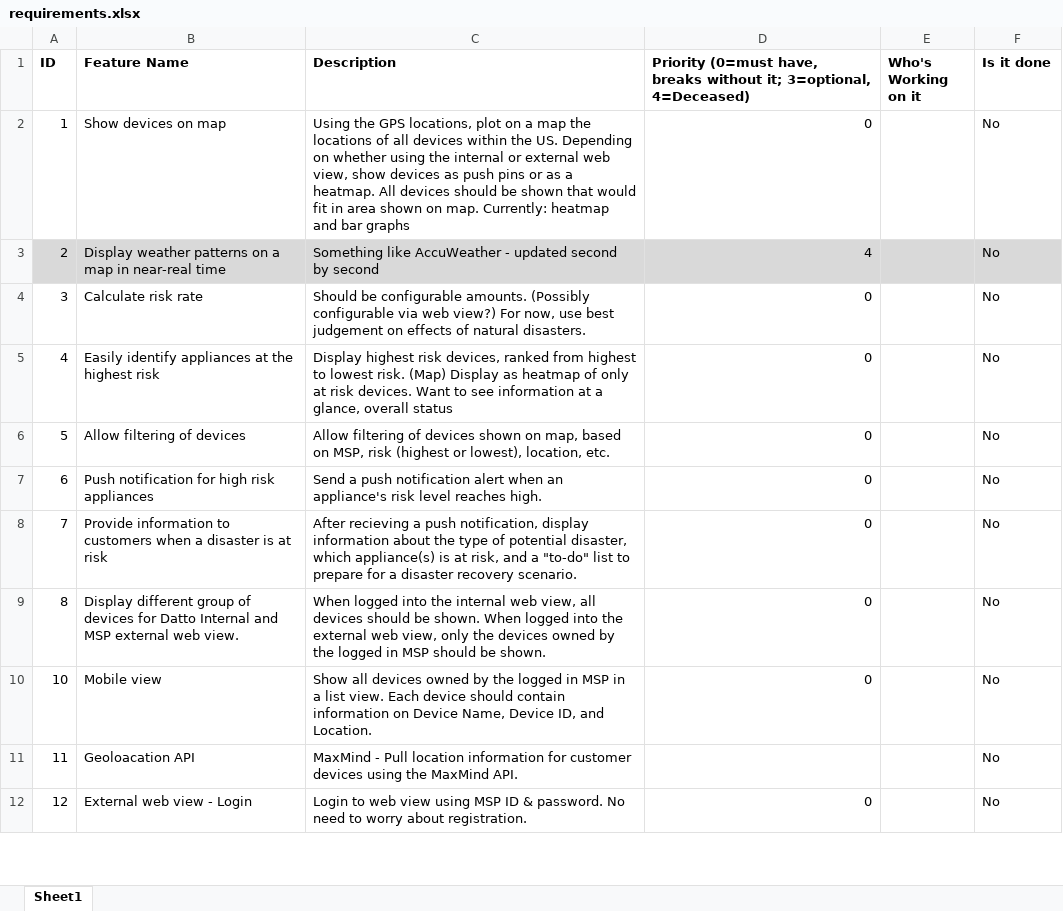
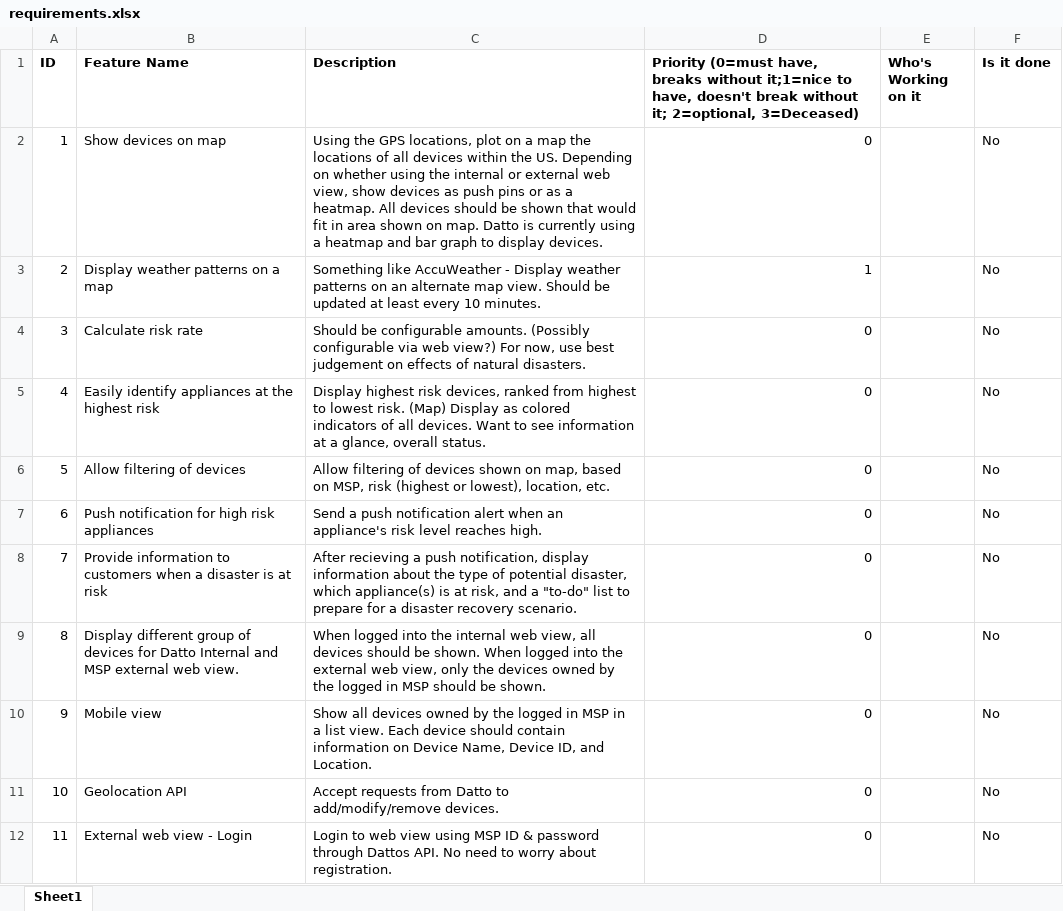
Before and after one commit to bcole/datto-website, an Excel workbook: documents/requirements.xlsx, sheet Sheet1, drawn as a sheet; only a part is shown; values as stored, in another font and other column widths than the file's, no borders; charts and pictures not drawn; removed rows and columns are numbered as before the commit, all else as after; the diff covers the shown part only; the diff names each change by its address in the sheet, - before the commit and + after, or states it on an @@ line.

Commit message:
Updated requirements, risk management, requirements change, and week 9 agenda.

```diff
--- a/documents/requirements.xlsx (sheet Sheet1)
+++ b/documents/requirements.xlsx (sheet Sheet1)
-D1: …breaks without it; 3=optional, 4=Deceased)
+D1: …breaks without it;1=nice to have, doesn't break without it; 2=optional, 3=Deceased)
-C2 (Description): …on map. Currently: heatmap and bar graphs
+C2 (Description): …on map. Datto is currently using a heatmap and bar graph to display devices.
-row 3: 2 | Display weather patterns on a map in near-real time | Something like AccuWeather - updated second by second | 4 |  | No
+row 3: 2 | Display weather patterns on a map | Something like AccuWeather - Display weather patterns on an alternate map view. Should be updated at least every 10 minutes. | 1 |  | No
-C5 (Description): …Display as heatmap of only at risk devices. Want to see information at a glance, overall status
+C5 (Description): …Display as colored indicators of all devices. Want to see information at a glance, overall status.
@@ column A (ID) renumbered between rows 10 and 14 @@
-row 11: 11 | Geoloacation API | MaxMind - Pull location information for customer devices using the MaxMind API. |  |  | No
+row 11: 10 | Geolocation API | Accept requests from Datto to add/modify/remove devices. | 0 |  | No
-C12 (Description): …ID & password. No need…
+C12 (Description): …ID & password through Dattos API. No need…
```
Also changed, not shown: 10 removed rows and 2 edited cells elsewhere in this sheet, charts or pictures, 6 other files.
